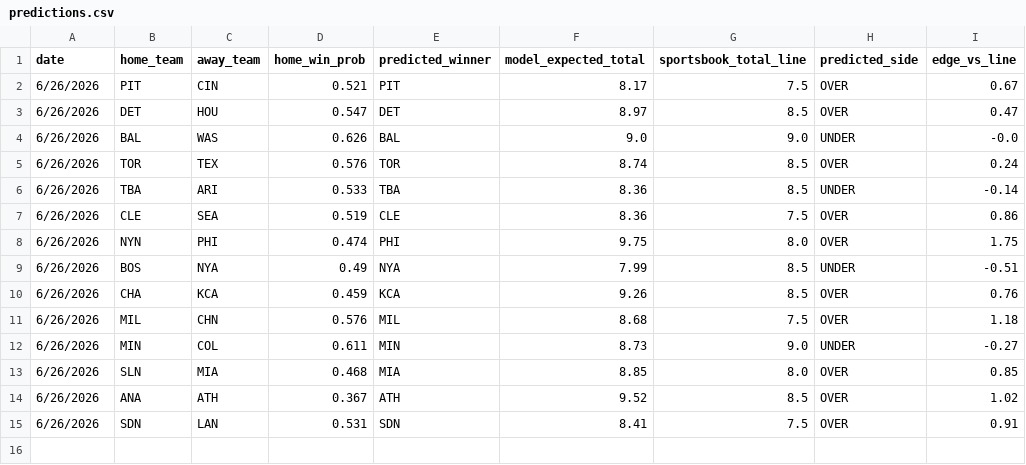
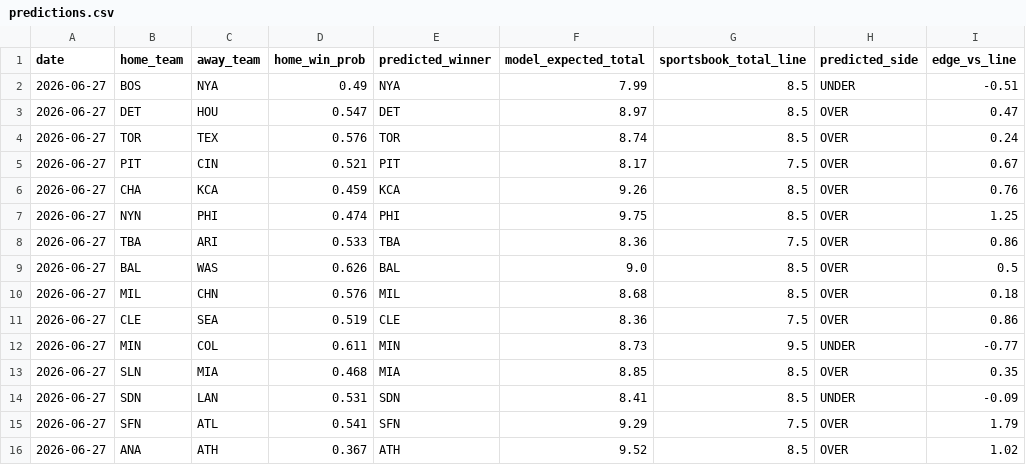
Before and after one commit to andrewhen1999/AutoMLBPredict, a CSV file: MLBPredict/output/predictions.csv, drawn as a sheet.

```diff
--- a/MLBPredict/output/predictions.csv
+++ b/MLBPredict/output/predictions.csv
@@ -1,15 +1,16 @@
 date,home_team,away_team,home_win_prob,predicted_winner,model_expected_total,sportsbook_total_line,predicted_side,edge_vs_line
-6/26/2026,PIT,CIN,0.521,PIT,8.17,7.5,OVER,0.67
-6/26/2026,DET,HOU,0.547,DET,8.97,8.5,OVER,0.47
-6/26/2026,BAL,WAS,0.626,BAL,9.0,9.0,UNDER,-0.0
-6/26/2026,TOR,TEX,0.576,TOR,8.74,8.5,OVER,0.24
-6/26/2026,TBA,ARI,0.533,TBA,8.36,8.5,UNDER,-0.14
-6/26/2026,CLE,SEA,0.519,CLE,8.36,7.5,OVER,0.86
-6/26/2026,NYN,PHI,0.474,PHI,9.75,8.0,OVER,1.75
-6/26/2026,BOS,NYA,0.49,NYA,7.99,8.5,UNDER,-0.51
-6/26/2026,CHA,KCA,0.459,KCA,9.26,8.5,OVER,0.76
-6/26/2026,MIL,CHN,0.576,MIL,8.68,7.5,OVER,1.18
-6/26/2026,MIN,COL,0.611,MIN,8.73,9.0,UNDER,-0.27
-6/26/2026,SLN,MIA,0.468,MIA,8.85,8.0,OVER,0.85
-6/26/2026,ANA,ATH,0.367,ATH,9.52,8.5,OVER,1.02
-6/26/2026,SDN,LAN,0.531,SDN,8.41,7.5,OVER,0.91
+2026-06-27,BOS,NYA,0.49,NYA,7.99,8.5,UNDER,-0.51
+2026-06-27,DET,HOU,0.547,DET,8.97,8.5,OVER,0.47
+2026-06-27,TOR,TEX,0.576,TOR,8.74,8.5,OVER,0.24
+2026-06-27,PIT,CIN,0.521,PIT,8.17,7.5,OVER,0.67
+2026-06-27,CHA,KCA,0.459,KCA,9.26,8.5,OVER,0.76
+2026-06-27,NYN,PHI,0.474,PHI,9.75,8.5,OVER,1.25
+2026-06-27,TBA,ARI,0.533,TBA,8.36,7.5,OVER,0.86
+2026-06-27,BAL,WAS,0.626,BAL,9.0,8.5,OVER,0.5
+2026-06-27,MIL,CHN,0.576,MIL,8.68,8.5,OVER,0.18
+2026-06-27,CLE,SEA,0.519,CLE,8.36,7.5,OVER,0.86
+2026-06-27,MIN,COL,0.611,MIN,8.73,9.5,UNDER,-0.77
+2026-06-27,SLN,MIA,0.468,MIA,8.85,8.5,OVER,0.35
+2026-06-27,SDN,LAN,0.531,SDN,8.41,8.5,UNDER,-0.09
+2026-06-27,SFN,ATL,0.541,SFN,9.29,7.5,OVER,1.79
+2026-06-27,ANA,ATH,0.367,ATH,9.52,8.5,OVER,1.02
```
